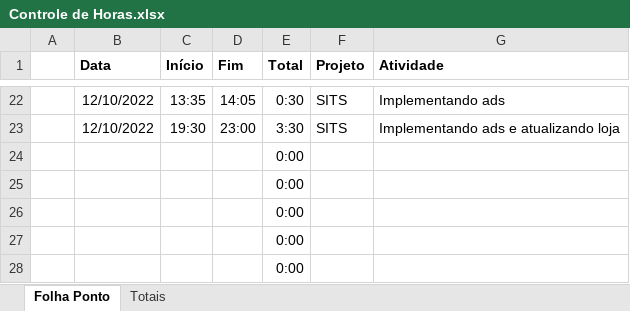
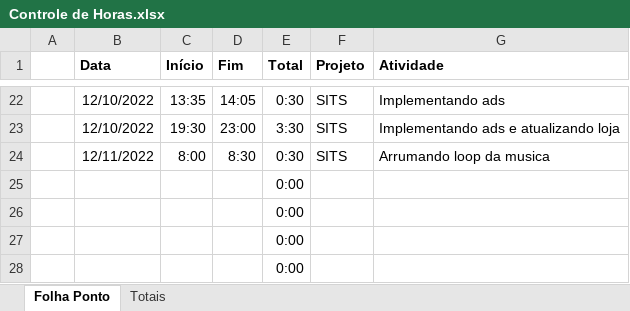
Before and after one commit to JulioMaass/StuckInTheSewers, an Excel workbook: Controle de Horas.xlsx, sheet Folha Ponto, drawn as a sheet; only a part is shown, gaps mark what is left out; values as stored, in another font and other column widths than the file's, no borders; table styles not drawn; removed rows and columns are numbered as before the commit, all else as after; the diff names each change by its address in the sheet, - before the commit and + after, or states it on an @@ line.

Commit message:
Fixed music loop

```diff
--- a/Controle de Horas.xlsx (sheet Folha Ponto)
+++ b/Controle de Horas.xlsx (sheet Folha Ponto)
-row 24:  |  |  |  | 0:00
+row 24:  | 12/11/2022 | 8:00 | 8:30 | 0:30 | SITS | Arrumando loop da musica
```
Also changed, not shown: sheet Totais, 4 other files.
